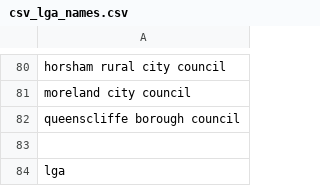
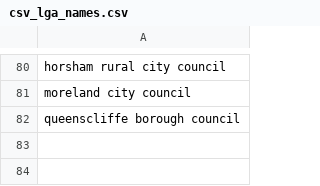
Before and after one commit to bringthepunters/Mayormaps, a CSV file: csv_lga_names.csv, drawn as a sheet; only a part is shown, gaps mark what is left out; the diff names each change by its address in the sheet, - before the commit and + after, or states it on an @@ line.

```diff
--- a/csv_lga_names.csv
+++ b/csv_lga_names.csv
-row 83: (empty)
-row 84: lga
```
Also changed, not shown: 2 other files.
